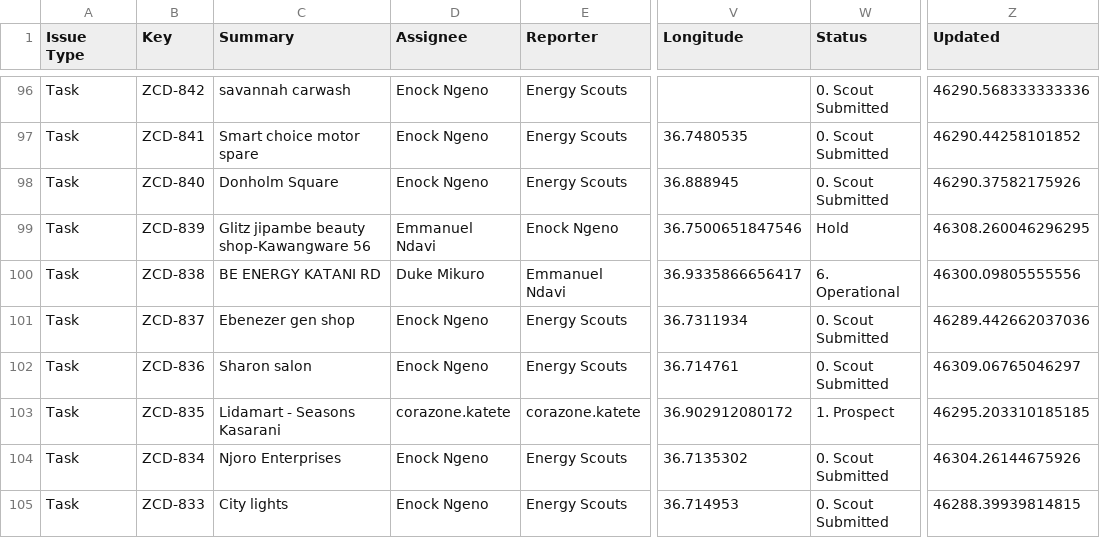
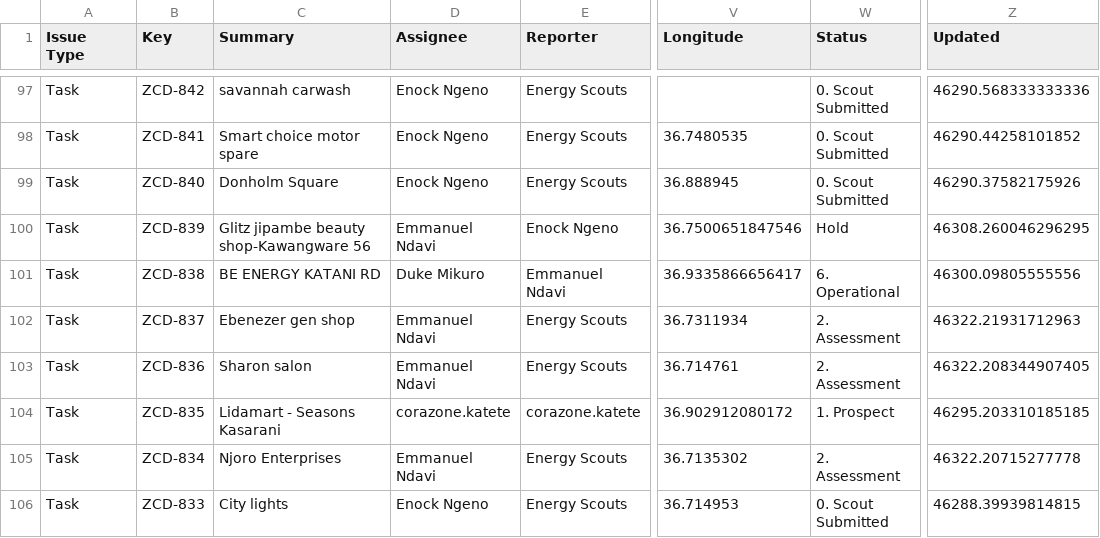
Before and after one commit to keithkinuthiakamauzeno/Network-Overview-Dashboard, a CSV file: data/pipeline.csv, drawn as a sheet; only a part is shown, gaps mark what is left out; addresses are those after the commit; the diff covers the shown part only; the diff names each change by its address in the sheet, - before the commit and + after, or states it on an @@ line.

```diff
--- a/data/pipeline.csv
+++ b/data/pipeline.csv
-D102:D103 (Assignee): Enock Ngeno
+D102:D103 (Assignee): Emmanuel Ndavi
-W102:W103 (Status): 0. Scout Submitted
+W102:W103 (Status): 2. Assessment
-Z102 (Updated): 46289.442662037036
+Z102 (Updated): 46322.21931712963
-Z103 (Updated): 46309.06765046297
+Z103 (Updated): 46322.208344907405
-D105 (Assignee): Enock Ngeno
+D105 (Assignee): Emmanuel Ndavi
-W105 (Status): 0. Scout Submitted
+W105 (Status): 2. Assessment
-Z105 (Updated): 46304.26144675926
+Z105 (Updated): 46322.20715277778
```
Also changed, not shown: 1 added row and 38 edited cells elsewhere in this file.
